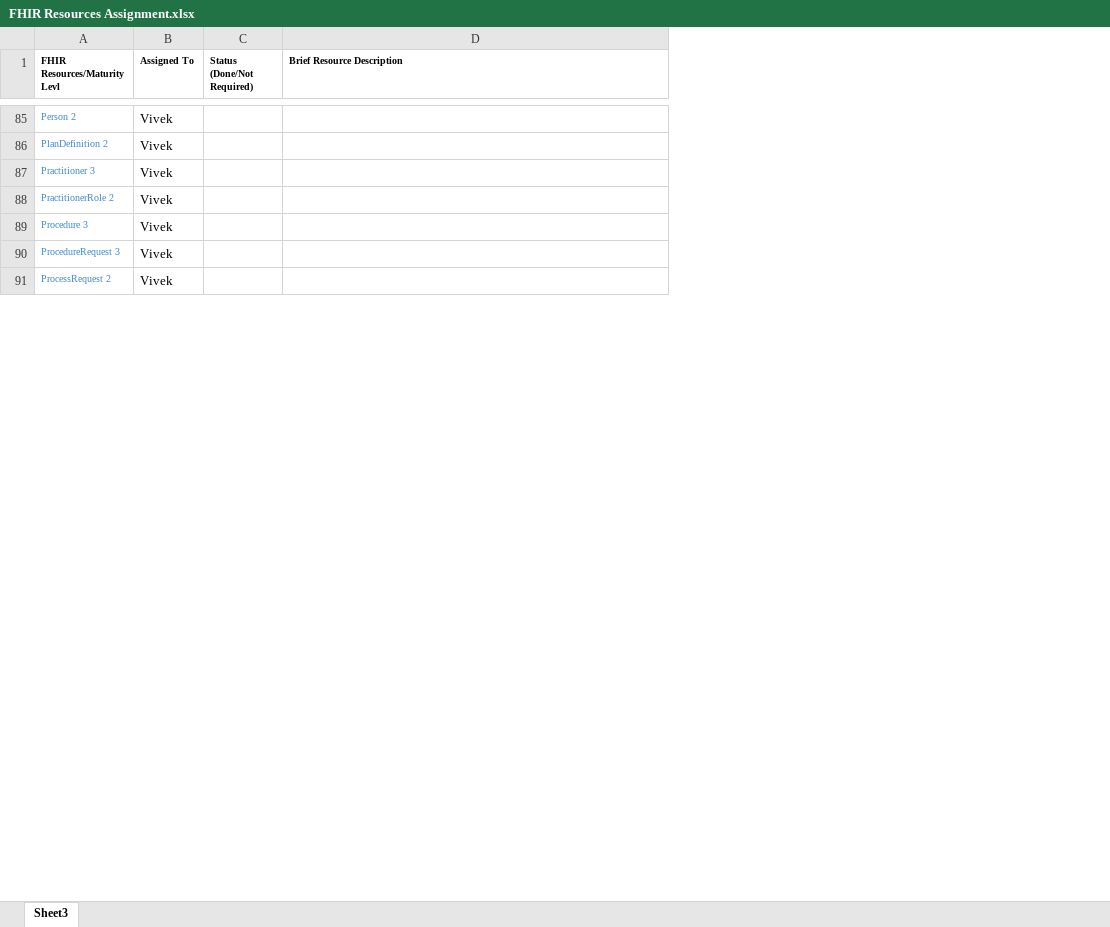
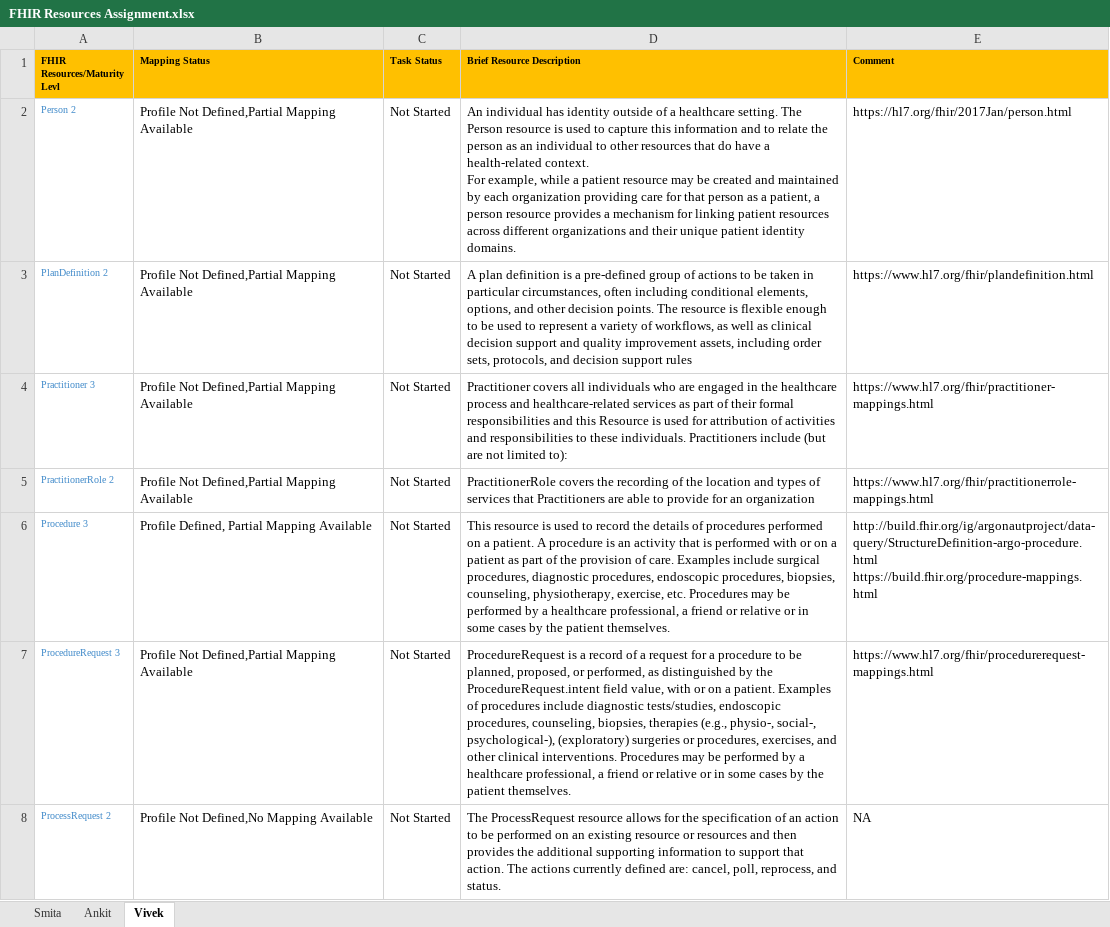
Before and after one commit to Project75/documents, an Excel workbook: FHIR Resources Assignment.xlsx, sheet Vivek, drawn as a sheet; only a part is shown, gaps mark what is left out; values as stored, in another font and other column widths than the file's, no borders; removed rows and columns are numbered as before the commit, all else as after; ↵ is a line break in a cell; the diff covers the shown part only; the diff names each change by its address in the sheet, - before the commit and + after, or states it on an @@ line.

Commit message:
Updated profile and mapping status

```diff
--- a/FHIR Resources Assignment.xlsx (sheet Vivek)
+++ b/FHIR Resources Assignment.xlsx (sheet Vivek)
-sheet tab: Sheet3
+sheet tab: Vivek
+sheet tab: Smita
+sheet tab: Ankit
-column B (Assigned To), rows 85-91: all Vivek
-column C (Status (Done/Not Required)), empty
+column B (Mapping Status), rows 2-8: Profile Not Defined,Partial Mapping Available | Profile Not Defined,Partial Mapping Available | Profile Not Defined,Partial Mapping Available | Profile Not Defined,Partial Mapping Available | Profile Defined, Partial Mapping Available | Profile Not Defined,Partial Mapping Available | Profile Not Defined,No Mapping Available
+column C (Task Status), rows 2-8: all Not Started
+column E (Comment), rows 2-8: https://hl7.org/fhir/2017Jan/person.html | https://www.hl7.org/fhir/plandefinition.html | https://www.hl7.org/fhir/practitioner-mappings.html | https://www.hl7.org/fhir/practitionerrole-mappings.html | http://build.fhir.org/ig/argonautproject/data-query/StructureDefinition-argo-procedure.html ↵ https://build.fhir.org/procedure-mappings.html | https://www.hl7.org/fhir/procedurerequest-mappings.html | NA
-A1 fill: none
+A1 fill: #FFC000
-D1 fill: none
+D1 fill: #FFC000
-D2 (Brief Resource Description): (empty)
+D2 (Brief Resource Description): An individual has identity outside of a healthcare setting. The Person resource is used to capture this information and to relate the person as an individual to other resources that do have a health-related context. ↵ For example, while a patient resource may be created and maintained by each organization providing care for that person as a patient, a person resource provides a mechanism for linking patient resources across different organizations and their unique patient identity domains.
-D3 (Brief Resource Description): (empty)
+D3 (Brief Resource Description): A plan definition is a pre-defined group of actions to be taken in particular circumstances, often including conditional elements, options, and other decision points. The resource is flexible enough to be used to represent a variety of workflows, as well as clinical decision support and quality improvement assets, including order sets, protocols, and decision support rules
-D4 (Brief Resource Description): (empty)
+D4 (Brief Resource Description): Practitioner covers all individuals who are engaged in the healthcare process and healthcare-related services as part of their formal responsibilities and this Resource is used for attribution of activities and responsibilities to these individuals. Practitioners include (but are not limited to):
-D5 (Brief Resource Description): (empty)
+D5 (Brief Resource Description): PractitionerRole covers the recording of the location and types of services that Practitioners are able to provide for an organization
-D6 (Brief Resource Description): (empty)
+D6 (Brief Resource Description): This resource is used to record the details of procedures performed on a patient. A procedure is an activity that is performed with or on a patient as part of the provision of care. Examples include surgical procedures, diagnostic procedures, endoscopic procedures, biopsies, counseling, physiotherapy, exercise, etc. Procedures may be performed by a healthcare professional, a friend or relative or in some cases by the patient themselves.
-D7 (Brief Resource Description): (empty)
+D7 (Brief Resource Description): ProcedureRequest is a record of a request for a procedure to be planned, proposed, or performed, as distinguished by the ProcedureRequest.intent field value, with or on a patient. Examples of procedures include diagnostic tests/studies, endoscopic procedures, counseling, biopsies, therapies (e.g., physio-, social-, psychological-), (exploratory) surgeries or procedures, exercises, and other clinical interventions. Procedures may be performed by a healthcare professional, a friend or relative or in some cases by the patient themselves.
-D8 (Brief Resource Description): (empty)
+D8 (Brief Resource Description): The ProcessRequest resource allows for the specification of an action to be performed on an existing resource or resources and then provides the additional supporting information to support that action. The actions currently defined are: cancel, poll, reprocess, and status.
```
Also changed, not shown: 23 added rows, 83 removed rows and 23 edited cells elsewhere in this sheet.
